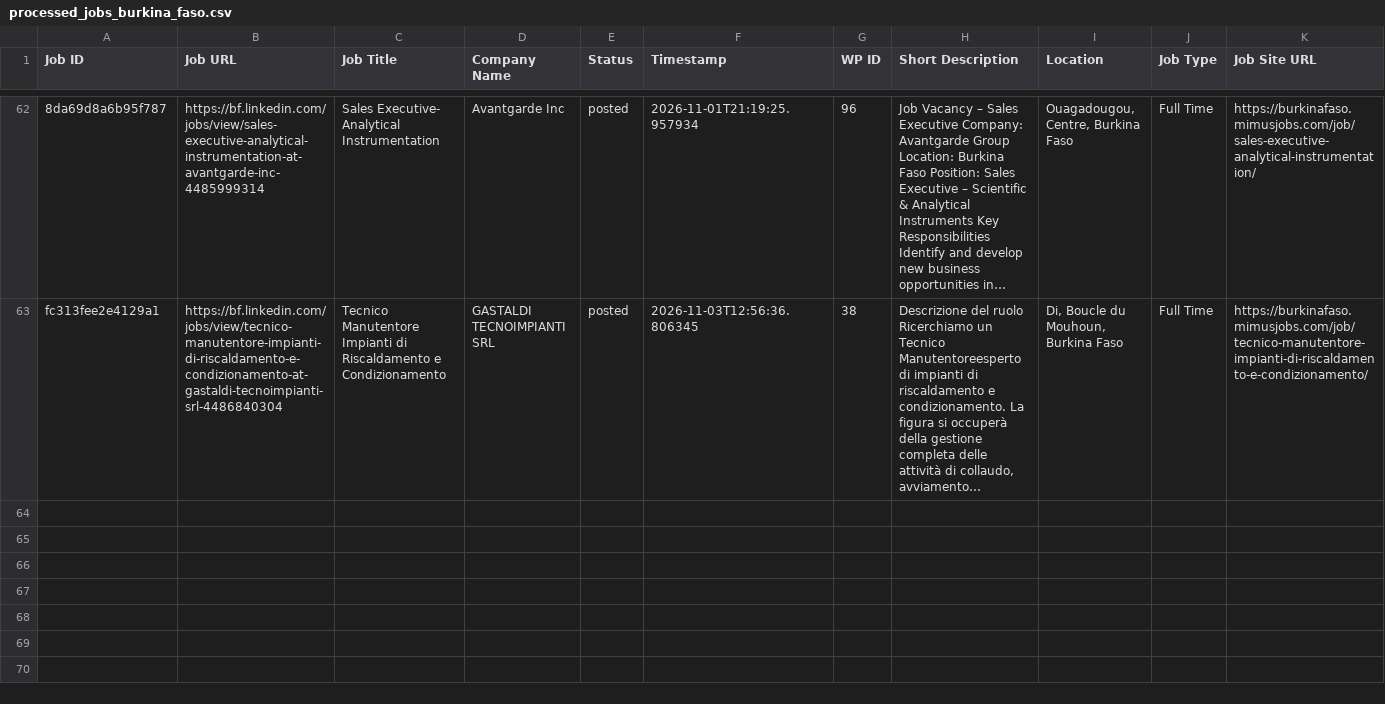
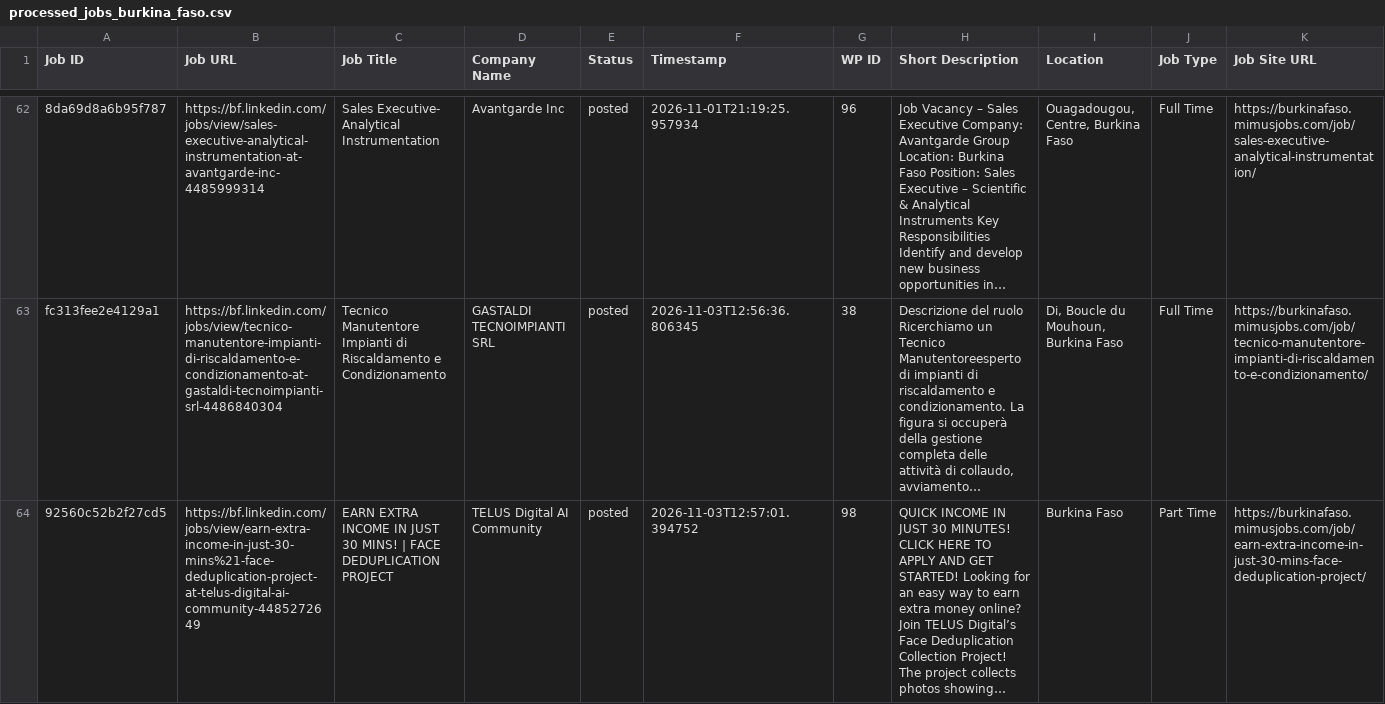
Before and after one commit to vindoky/bf, a CSV file: processed_jobs_burkina_faso.csv, drawn as a sheet; only a part is shown, gaps mark what is left out; long unchanged cells end in …; the diff names each change by its address in the sheet, - before the commit and + after, or states it on an @@ line.

```diff
--- a/processed_jobs_burkina_faso.csv
+++ b/processed_jobs_burkina_faso.csv
+row 64: 92560c52b2f27cd5 | https://bf.linkedin.com/jobs/view/earn-extra-income-in-just-30-mins%21-face-deduplication-project-at-telus-digital-ai-community-4485272649 | EARN EXTRA INCOME IN JUST 30 MINS! | FACE DEDUPLICATION PROJECT | TELUS Digital AI Community | posted | 2026-11-03T12:57:01.394752 | 98 | QUICK INCOME IN JUST 30 MINUTES! CLICK HERE TO APPLY AND GET STARTED! Looking for an easy way to earn extra money online? Join TELUS Digital’s Face Deduplication Collection Project! The project collects photos showing… | Burkina Faso | Part Time | https://burkinafaso.mimusjobs.com/job/earn-extra-income-in-just-30-mins-face-deduplication-project/
```
